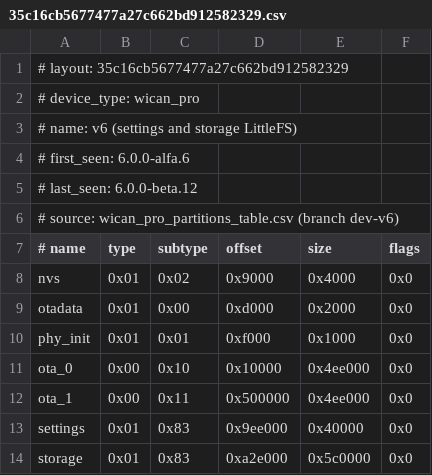
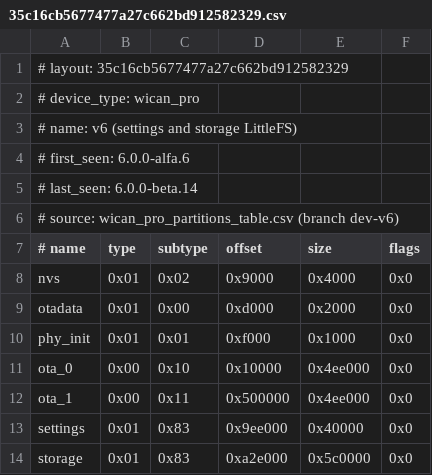
Before and after one commit to meatpiHQ/meatpi-devices, a CSV file: wican_pro/firmware/layouts/35c16cb5677477a27c662bd912582329.csv, drawn as a sheet.

Commit message:
wican_pro: publish 6.0.0-beta.14 (beta)

```diff
--- a/wican_pro/firmware/layouts/35c16cb5677477a27c662bd912582329.csv
+++ b/wican_pro/firmware/layouts/35c16cb5677477a27c662bd912582329.csv
@@ -4,3 +4,3 @@
 # first_seen: 6.0.0-alfa.6
-# last_seen: 6.0.0-beta.12
+# last_seen: 6.0.0-beta.14
 # source: wican_pro_partitions_table.csv (branch dev-v6)
```
Also changed, not shown: 2 other files.
